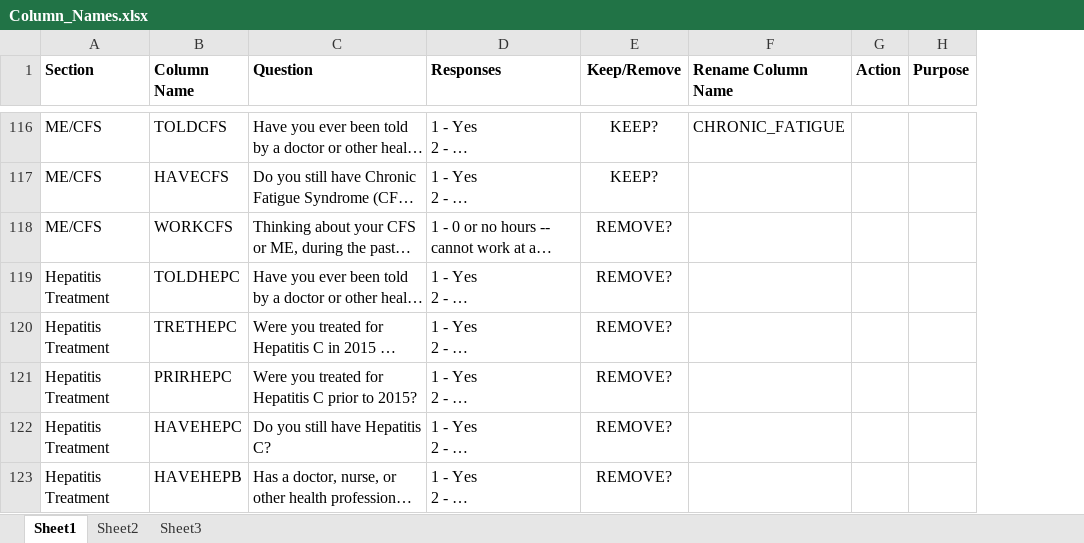
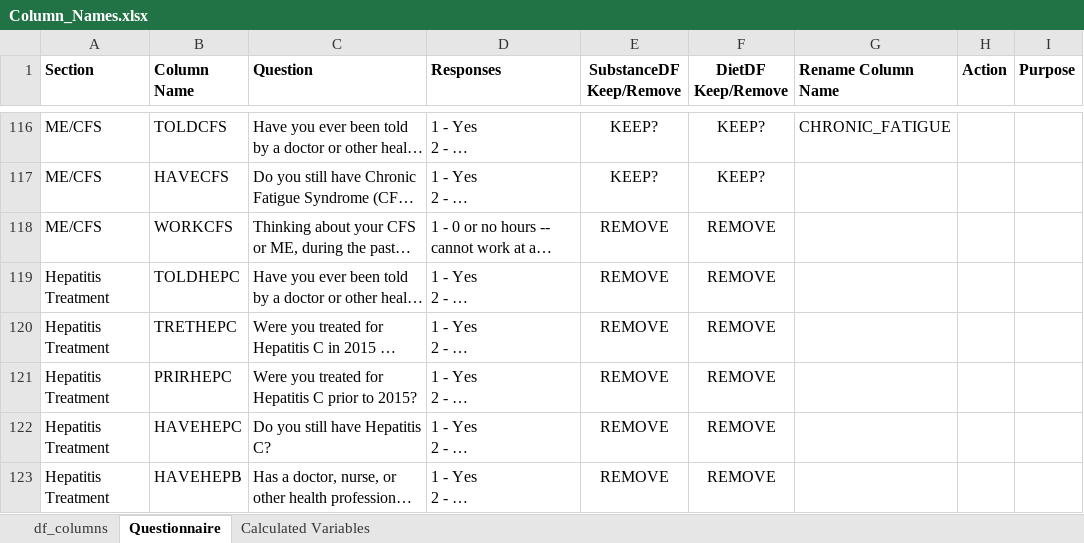
Before and after one commit to leahkrause/project-4, an Excel workbook: Column_Names.xlsx, sheet Questionnaire, drawn as a sheet; only a part is shown, gaps mark what is left out; long unchanged cells end in …; values as stored, in another font and other column widths than the file's, no borders; the diff covers the shown part only; the diff names each change by its address in the sheet, - before the commit and + after, or states it on an @@ line.

Commit message:
updating column names sheet

```diff
--- a/Column_Names.xlsx (sheet Questionnaire)
+++ b/Column_Names.xlsx (sheet Questionnaire)
-sheet tab: Sheet1
+sheet tab: Questionnaire
-sheet tab: Sheet3
+sheet tab: Calculated Variables
-sheet tab: Sheet2
+sheet tab: df_columns
+column F (DietDF Keep/Remove), rows 116-123: KEEP? | KEEP? | REMOVE | REMOVE | REMOVE | REMOVE | REMOVE | REMOVE
-E1: Keep/Remove
+E1: SubstanceDF Keep/Remove
-E118:E123 (SubstanceDF Keep/Remove): REMOVE?
+E118:E123 (SubstanceDF Keep/Remove): REMOVE
```
Also changed, not shown: 116 edited cells and cell formats elsewhere in this sheet.
